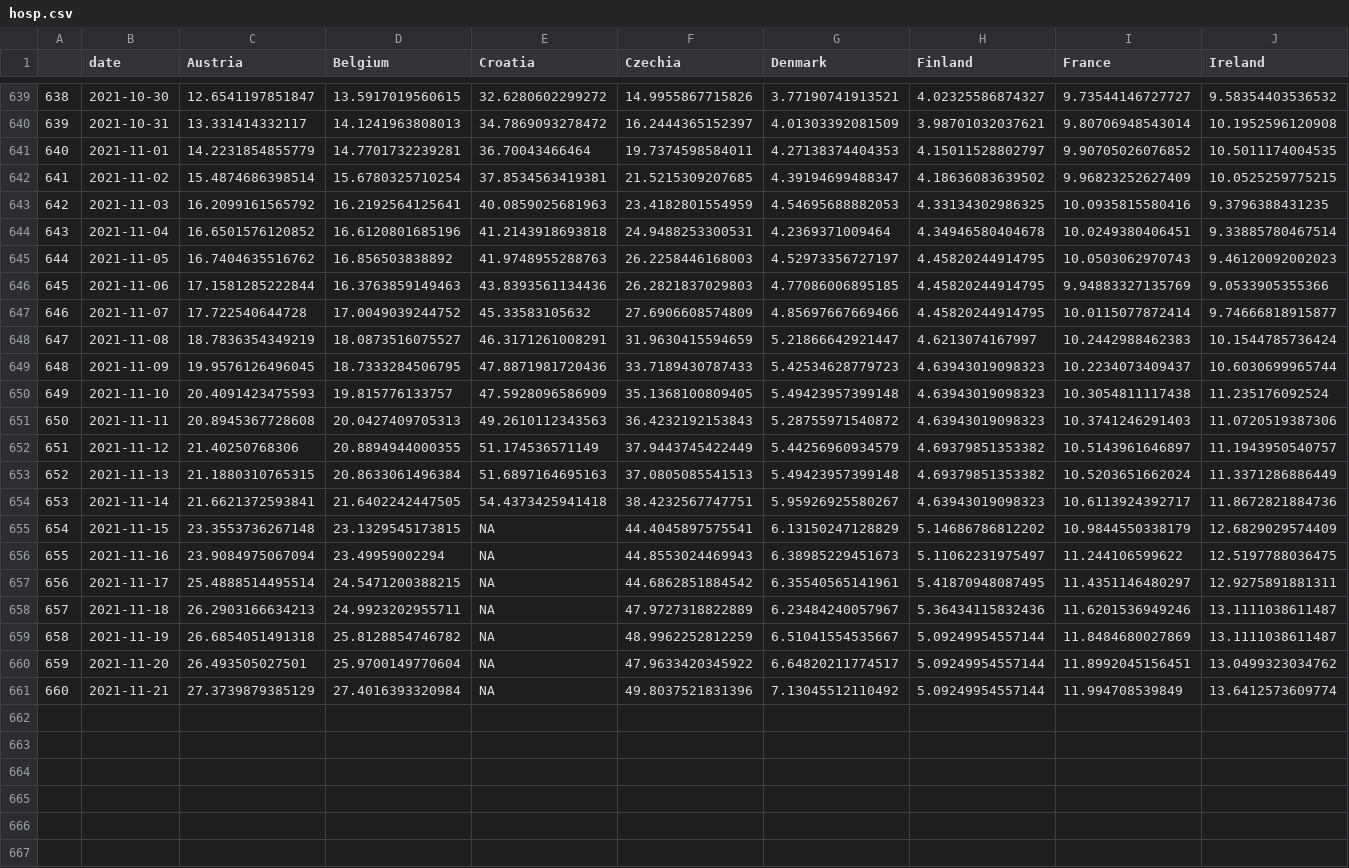
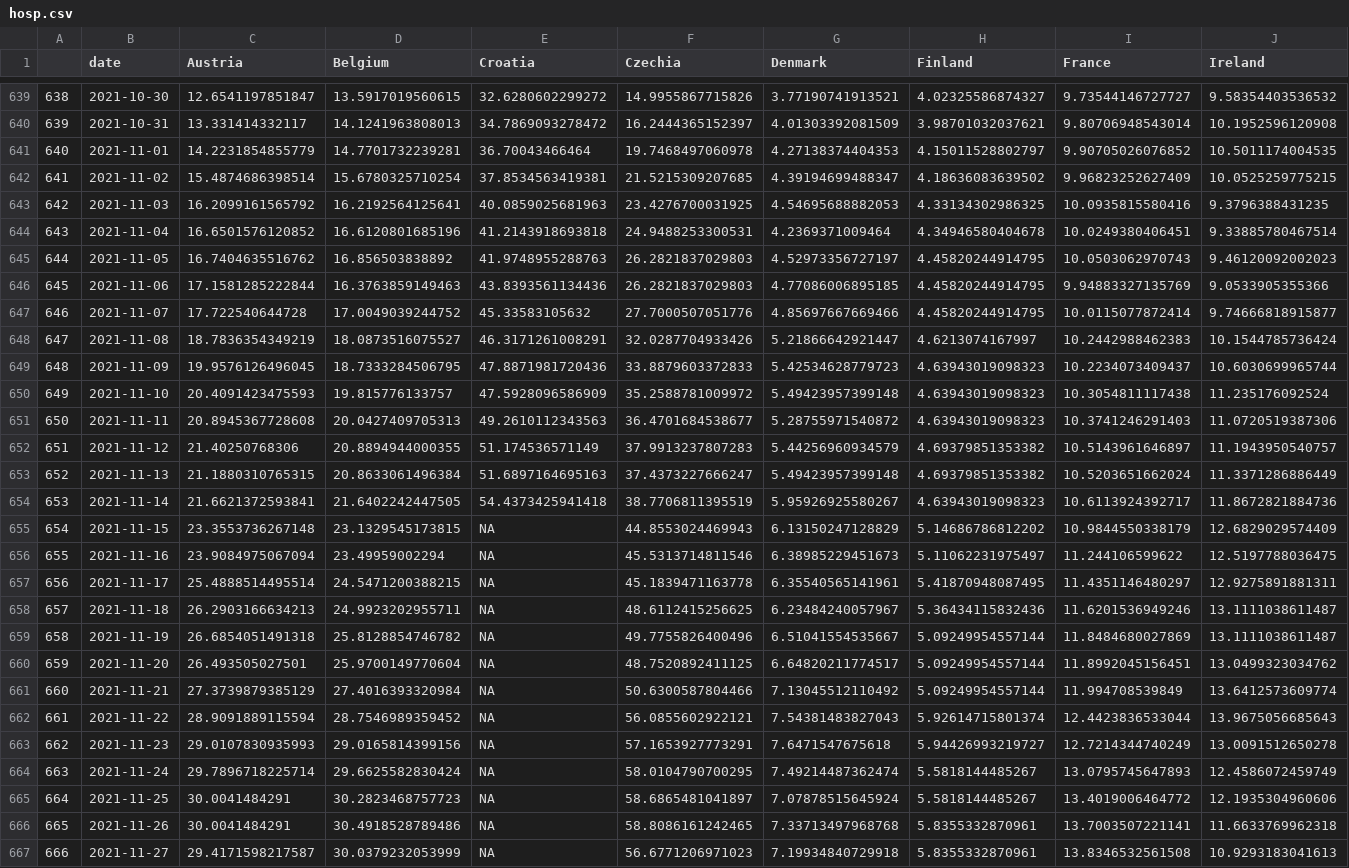
Before and after one commit to eamswe/dashboard, a CSV file: hosp.csv, drawn as a sheet; only a part is shown, gaps mark what is left out; rows hold the shown columns only; the diff covers the shown part only; the diff names each change by its address in the sheet, - before the commit and + after, or states it on an @@ line.

```diff
--- a/hosp.csv
+++ b/hosp.csv
-F641 (Czechia): 19.7374598584011
+F641 (Czechia): 19.7468497060978
-F643 (Czechia): 23.4182801554959
+F643 (Czechia): 23.4276700031925
-F645 (Czechia): 26.2258446168003
+F645 (Czechia): 26.2821837029803
-F647 (Czechia): 27.6906608574809
+F647 (Czechia): 27.7000507051776
-F648 (Czechia): 31.9630415594659
+F648 (Czechia): 32.0287704933426
-F649 (Czechia): 33.7189430787433
+F649 (Czechia): 33.8879603372833
-F650 (Czechia): 35.1368100809405
+F650 (Czechia): 35.2588781009972
-F651 (Czechia): 36.4232192153843
+F651 (Czechia): 36.4701684538677
-F652 (Czechia): 37.9443745422449
+F652 (Czechia): 37.9913237807283
-F653 (Czechia): 37.0805085541513
+F653 (Czechia): 37.4373227666247
-F654 (Czechia): 38.4232567747751
+F654 (Czechia): 38.7706811395519
-F655 (Czechia): 44.4045897575541
+F655 (Czechia): 44.8553024469943
-F656 (Czechia): 44.8553024469943
+F656 (Czechia): 45.5313714811546
-F657 (Czechia): 44.6862851884542
+F657 (Czechia): 45.1839471163778
-F658 (Czechia): 47.9727318822889
+F658 (Czechia): 48.6112415256625
-F659 (Czechia): 48.9962252812259
+F659 (Czechia): 49.7755826400496
-F660 (Czechia): 47.9633420345922
+F660 (Czechia): 48.7520892411125
-F661 (Czechia): 49.8037521831396
+F661 (Czechia): 50.6300587804466
+row 662: 661 | 2021-11-22 | 28.9091889115594 | 28.7546989359452 | NA | 56.0855602922121 | 7.54381483827043 | 5.92614715801374 | 12.4423836533044 | 13.9675056685643
+row 663: 662 | 2021-11-23 | 29.0107830935993 | 29.0165814399156 | NA | 57.1653927773291 | 7.6471547675618 | 5.94426993219727 | 12.7214344740249 | 13.0091512650278
+row 664: 663 | 2021-11-24 | 29.7896718225714 | 29.6625582830424 | NA | 58.0104790700295 | 7.49214487362474 | 5.5818144485267 | 13.0795745647893 | 12.4586072459749
+row 665: 664 | 2021-11-25 | 30.0041484291 | 30.2823468757723 | NA | 58.6865481041897 | 7.07878515645924 | 5.5818144485267 | 13.4019006464772 | 12.1935304960606
+row 666: 665 | 2021-11-26 | 30.0041484291 | 30.4918528789486 | NA | 58.8086161242465 | 7.33713497968768 | 5.8355332870961 | 13.7003507221141 | 11.6633769962318
+row 667: 666 | 2021-11-27 | 29.4171598217587 | 30.0379232053999 | NA | 56.6771206971023 | 7.19934840729918 | 5.8355332870961 | 13.8346532561508 | 10.9293183041613
```
Also changed, not shown: 1 added row and 14 edited cells elsewhere in this file, cases.csv, cumulcases.csv, 2 other files.
